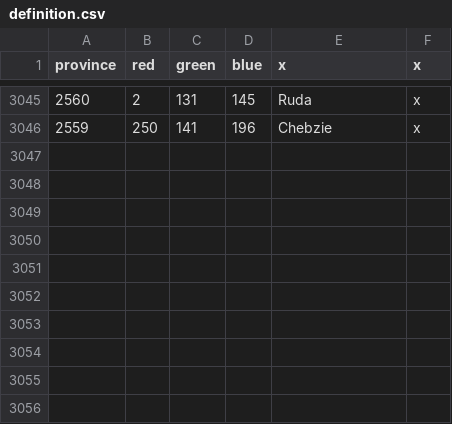
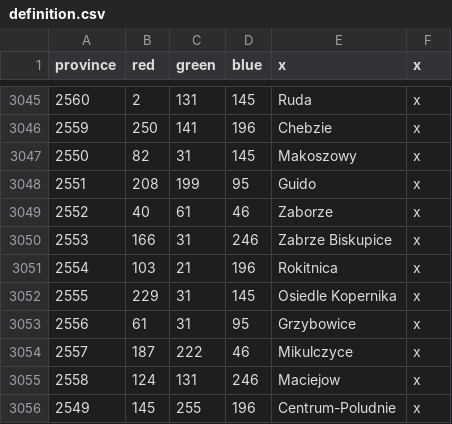
Before and after one commit to GminaUniversalis/Gmina-Universalis, a CSV file: map/definition.csv, drawn as a sheet; only a part is shown, gaps mark what is left out; the diff names each change by its address in the sheet, - before the commit and + after, or states it on an @@ line.

Commit message:
Zabrze i guess

```diff
--- a/map/definition.csv
+++ b/map/definition.csv
+row 3047: 2550 | 82 | 31 | 145 | Makoszowy | x
+row 3048: 2551 | 208 | 199 | 95 | Guido | x
+row 3049: 2552 | 40 | 61 | 46 | Zaborze | x
+row 3050: 2553 | 166 | 31 | 246 | Zabrze Biskupice | x
+row 3051: 2554 | 103 | 21 | 196 | Rokitnica | x
+row 3052: 2555 | 229 | 31 | 145 | Osiedle Kopernika | x
+row 3053: 2556 | 61 | 31 | 95 | Grzybowice | x
+row 3054: 2557 | 187 | 222 | 46 | Mikulczyce | x
+row 3055: 2558 | 124 | 131 | 246 | Maciejow | x
+row 3056: 2549 | 145 | 255 | 196 | Centrum-Poludnie | x
```
Also changed, not shown: 19 other files.
